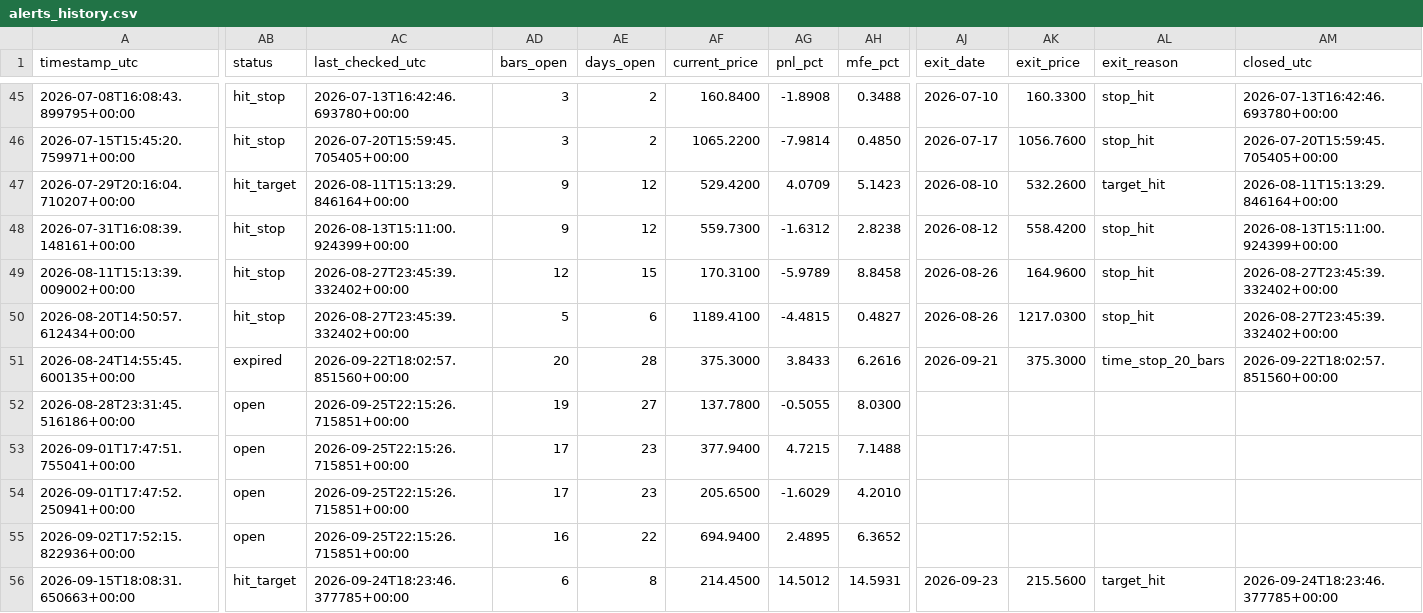
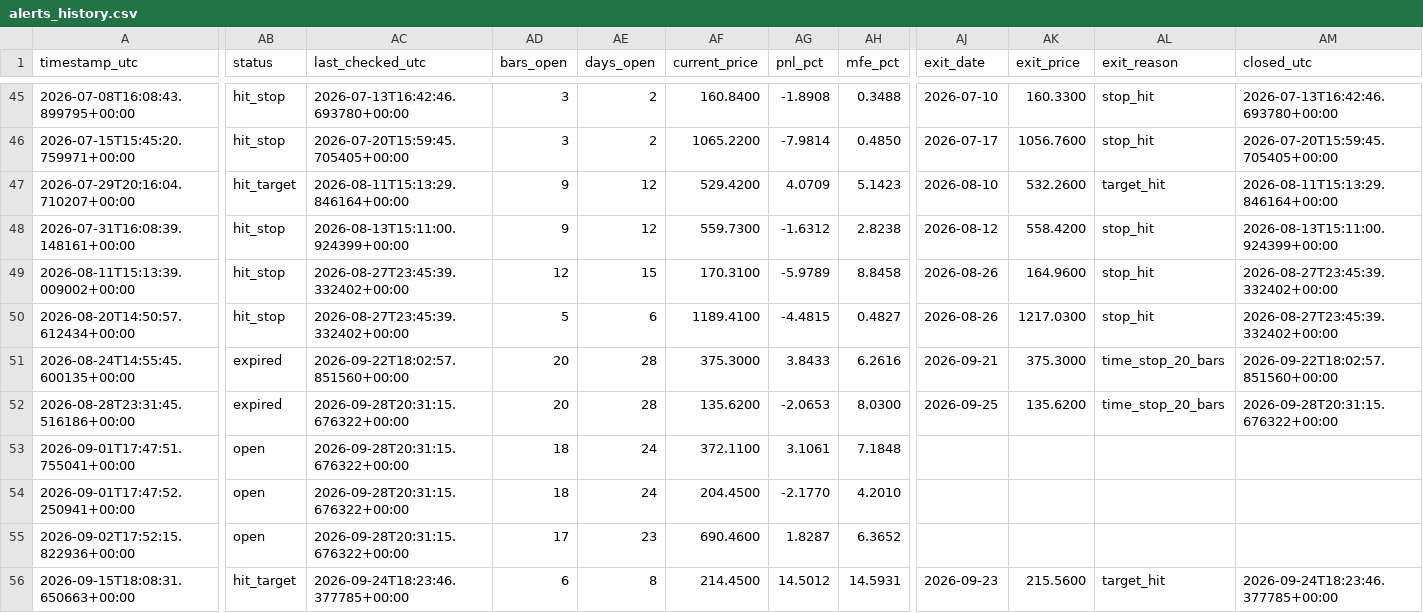
Before and after one commit to ronaldfj/nyse_price_alerts, a CSV file: alerts_history.csv, drawn as a sheet; only a part is shown, gaps mark what is left out; the diff names each change by its address in the sheet, - before the commit and + after, or states it on an @@ line.

```diff
--- a/alerts_history.csv
+++ b/alerts_history.csv
-AB52 (status): open
+AB52 (status): expired
-AC52:AC55 (last_checked_utc): 2026-09-25T22:15:26.715851+00:00
+AC52:AC55 (last_checked_utc): 2026-09-28T20:31:15.676322+00:00
-AD52 (bars_open): 19
+AD52 (bars_open): 20
-AE52 (days_open): 27
+AE52 (days_open): 28
-AF52 (current_price): 137.7800
+AF52 (current_price): 135.6200
-AG52 (pnl_pct): -0.5055
+AG52 (pnl_pct): -2.0653
-AJ52 (exit_date): (empty)
+AJ52 (exit_date): 2026-09-25
-AK52 (exit_price): (empty)
+AK52 (exit_price): 135.6200
-AL52 (exit_reason): (empty)
+AL52 (exit_reason): time_stop_20_bars
-AM52 (closed_utc): (empty)
+AM52 (closed_utc): 2026-09-28T20:31:15.676322+00:00
-AD53:AD54 (bars_open): 17
+AD53:AD54 (bars_open): 18
-AE53:AE54 (days_open): 23
+AE53:AE54 (days_open): 24
-AF53 (current_price): 377.9400
+AF53 (current_price): 372.1100
-AG53 (pnl_pct): 4.7215
+AG53 (pnl_pct): 3.1061
-AH53 (mfe_pct): 7.1488
+AH53 (mfe_pct): 7.1848
-AF54 (current_price): 205.6500
+AF54 (current_price): 204.4500
-AG54 (pnl_pct): -1.6029
+AG54 (pnl_pct): -2.1770
-AD55 (bars_open): 16
+AD55 (bars_open): 17
-AE55 (days_open): 22
+AE55 (days_open): 23
-AF55 (current_price): 694.9400
+AF55 (current_price): 690.4600
-AG55 (pnl_pct): 2.4895
+AG55 (pnl_pct): 1.8287
```
